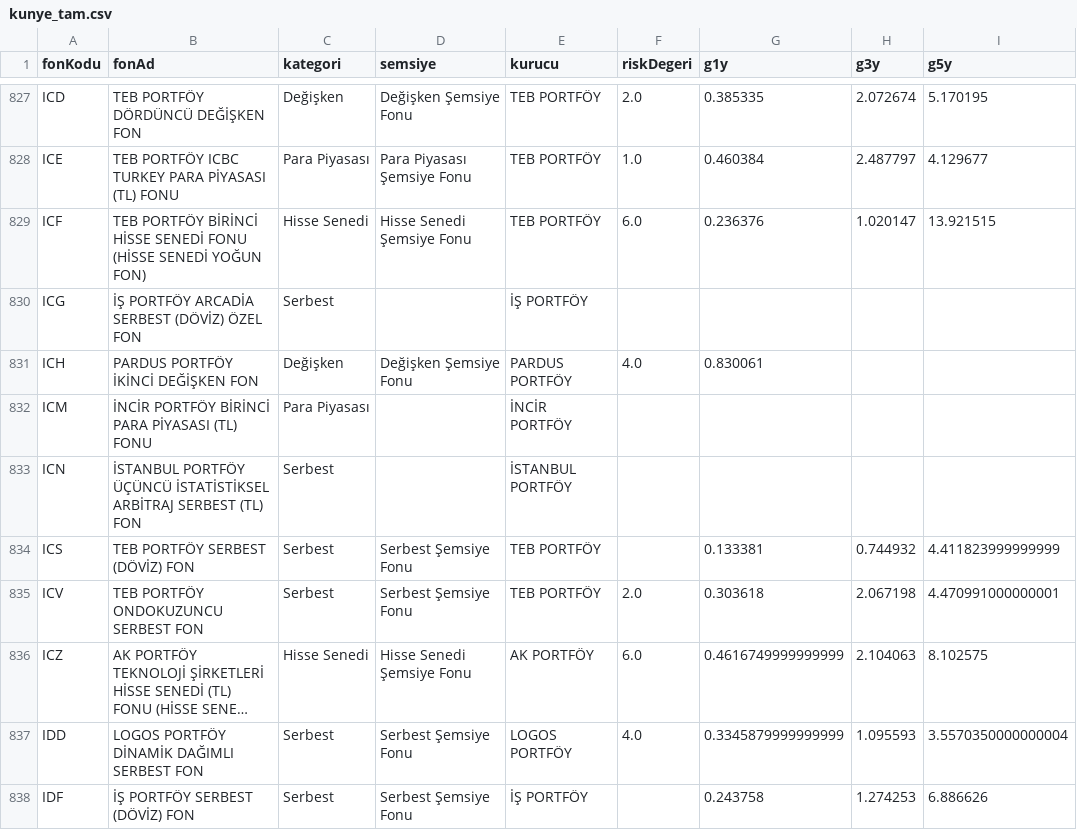
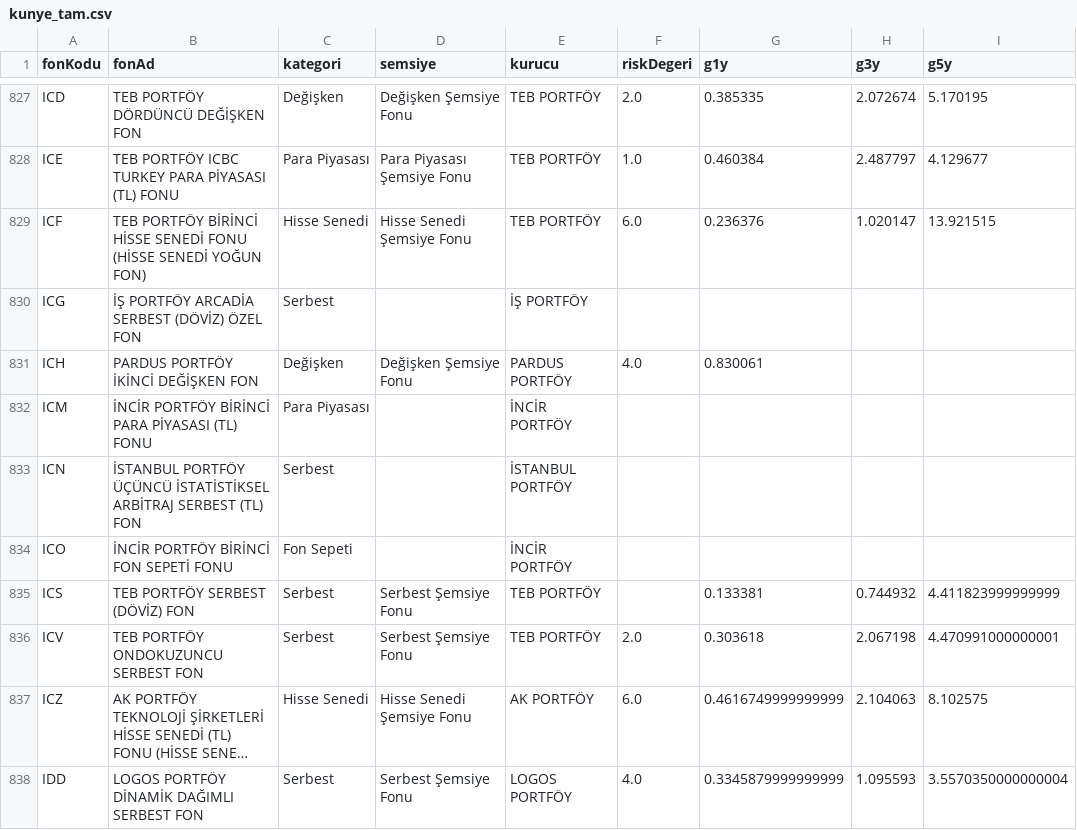
Before and after one commit to sercannnnn/fon-analiz-veri, a CSV file: veri/kunye_tam.csv, drawn as a sheet; only a part is shown, gaps mark what is left out; the shorter side is filled out with more unchanged rows; long unchanged cells end in …; the diff names each change by its address in the sheet, - before the commit and + after, or states it on an @@ line.

Commit message:
KAP dizini ve kunye 2026-10-02

```diff
--- a/veri/kunye_tam.csv
+++ b/veri/kunye_tam.csv
+row 834: ICO | İNCİR PORTFÖY BİRİNCİ FON SEPETİ FONU | Fon Sepeti |  | İNCİR PORTFÖY
```
Also changed, not shown: 4 other files.
